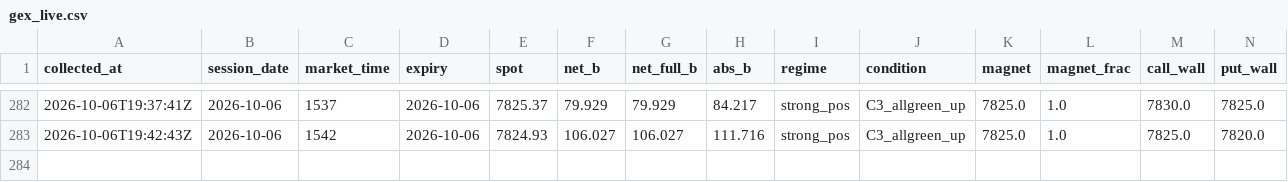
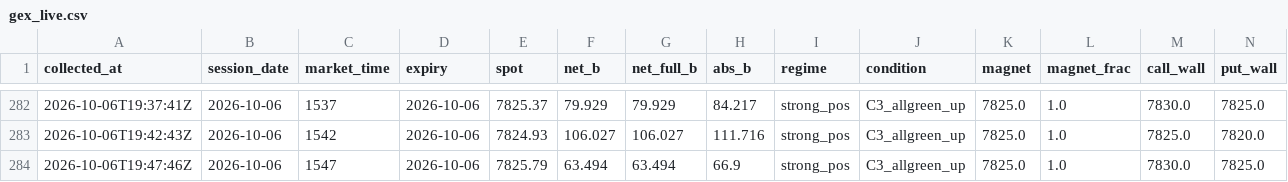
Before and after one commit to utkarpatil/spx-gex-collector, a CSV file: data/collected/gex_live.csv, drawn as a sheet; only a part is shown, gaps mark what is left out; rows hold the shown columns only; the diff names each change by its address in the sheet, - before the commit and + after, or states it on an @@ line.

```diff
--- a/data/collected/gex_live.csv
+++ b/data/collected/gex_live.csv
+row 284: 2026-10-06T19:47:46Z | 2026-10-06 | 1547 | 2026-10-06 | 7825.79 | 63.494 | 63.494 | 66.9 | strong_pos | C3_allgreen_up | 7825.0 | 1.0 | 7830.0 | 7825.0
```
Also changed, not shown: 1 other file.
